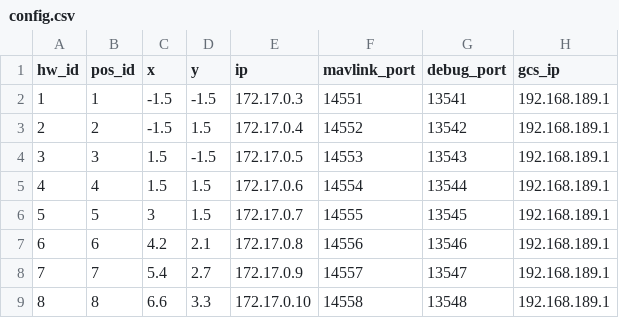
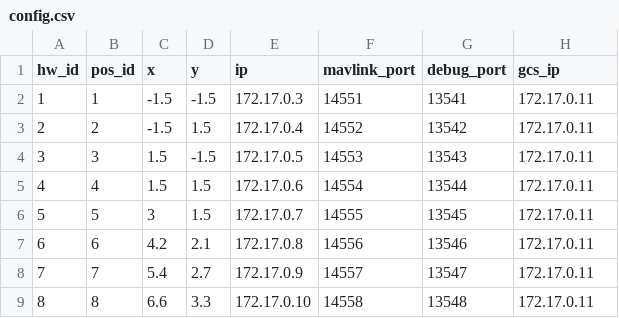
Before and after one commit to alireza787b/mavsdk_drone_show, a CSV file: config.csv, drawn as a sheet.

Commit message:
changed config for 8 docker

```diff
--- a/config.csv
+++ b/config.csv
@@ -1,9 +1,9 @@
 hw_id,pos_id,x,y,ip,mavlink_port,debug_port,gcs_ip
-1,1,-1.5,-1.5,172.17.0.3,14551,13541,192.168.189.1
-2,2,-1.5,1.5,172.17.0.4,14552,13542,192.168.189.1
-3,3,1.5,-1.5,172.17.0.5,14553,13543,192.168.189.1
-4,4,1.5,1.5,172.17.0.6,14554,13544,192.168.189.1
-5,5,3,1.5,172.17.0.7,14555,13545,192.168.189.1
-6,6,4.2,2.1,172.17.0.8,14556,13546,192.168.189.1
-7,7,5.4,2.7,172.17.0.9,14557,13547,192.168.189.1
-8,8,6.6,3.3,172.17.0.10,14558,13548,192.168.189.1
+1,1,-1.5,-1.5,172.17.0.3,14551,13541,172.17.0.11
+2,2,-1.5,1.5,172.17.0.4,14552,13542,172.17.0.11
+3,3,1.5,-1.5,172.17.0.5,14553,13543,172.17.0.11
+4,4,1.5,1.5,172.17.0.6,14554,13544,172.17.0.11
+5,5,3,1.5,172.17.0.7,14555,13545,172.17.0.11
+6,6,4.2,2.1,172.17.0.8,14556,13546,172.17.0.11
+7,7,5.4,2.7,172.17.0.9,14557,13547,172.17.0.11
+8,8,6.6,3.3,172.17.0.10,14558,13548,172.17.0.11
```
